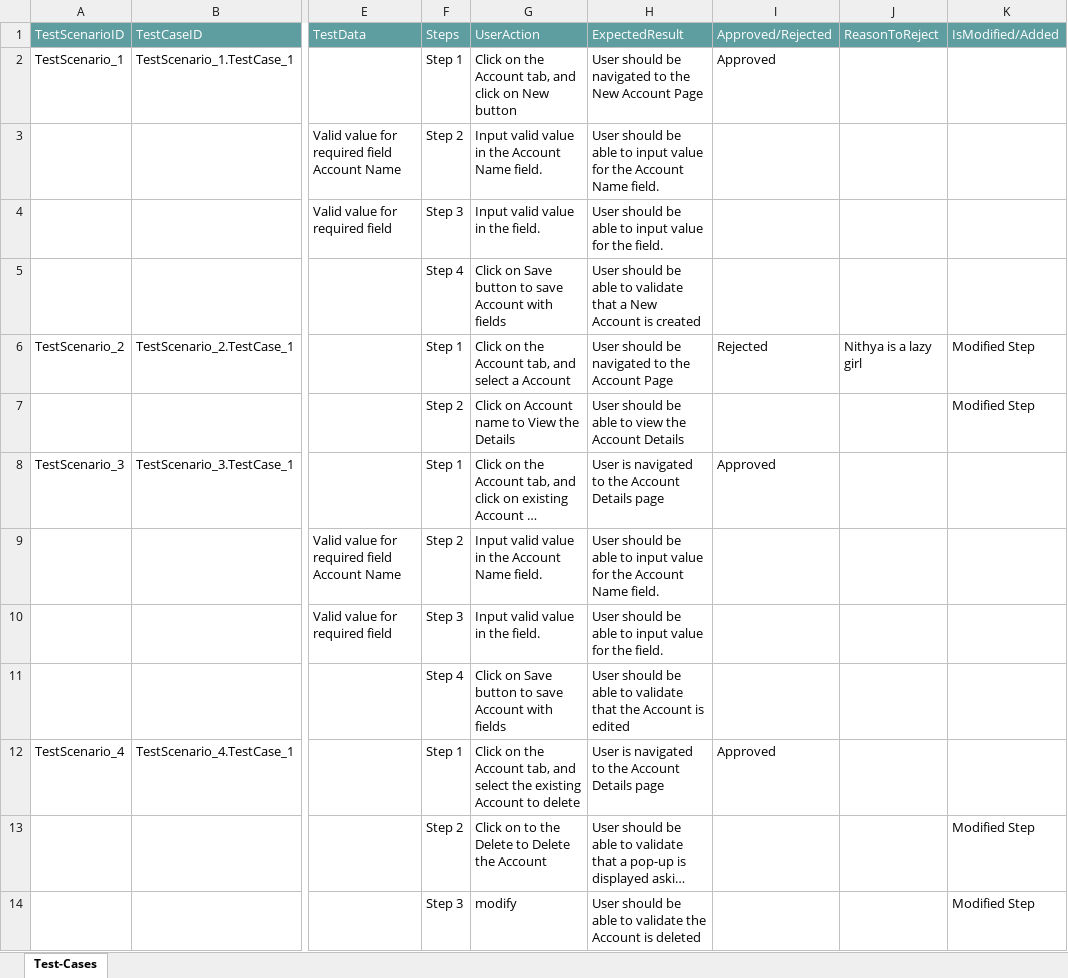
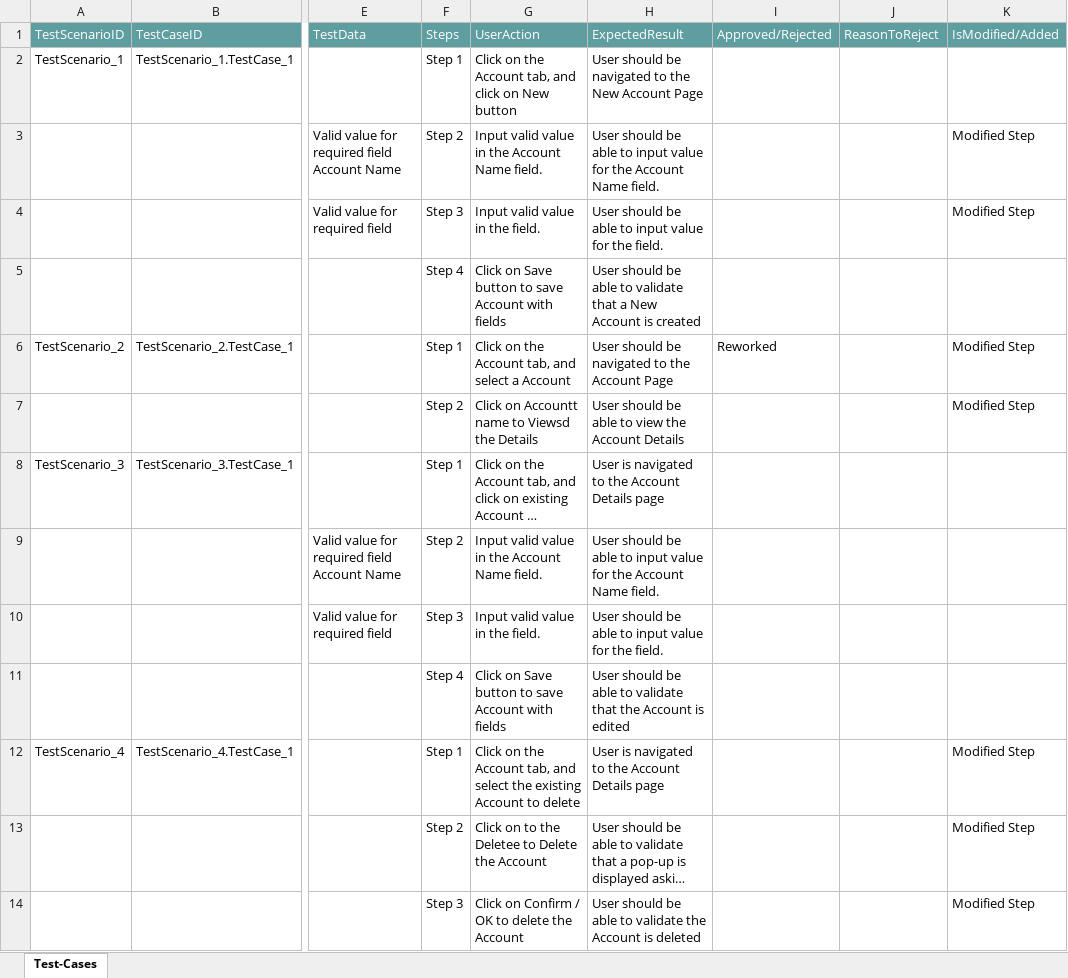
Before and after one commit to ShaikMohamedIrfan/TestingCycle, an Excel workbook: AccTp1.xlsx, sheet Test-Cases, drawn as a sheet; only a part is shown, gaps mark what is left out; long unchanged cells end in …; values as stored, in another font and other column widths than the file's, no borders; table styles not drawn; the diff names each change by its address in the sheet, - before the commit and + after, or states it on an @@ line.

Commit message:
Initial Commit for Verification of Test cases

```diff
--- a/AccTp1.xlsx (sheet Test-Cases)
+++ b/AccTp1.xlsx (sheet Test-Cases)
-I2: Approved
+I2: (empty)
-K3:K4: (empty)
+K3:K4: Modified Step
-I6: Rejected
+I6: Reworked
-J6: Nithya is a lazy girl
+J6: (empty)
-G7: Click on Account name to View the Details
+G7: Click on Accountt name to Viewsd the Details
-I8: Approved
+I8: (empty)
-I12: Approved
+I12: (empty)
-K12: (empty)
+K12: Modified Step
-G13: Click on to the Delete to Delete the Account
+G13: Click on to the Deletee to Delete the Account
-G14: modify
+G14: Click on Confirm / OK to delete the Account
```
